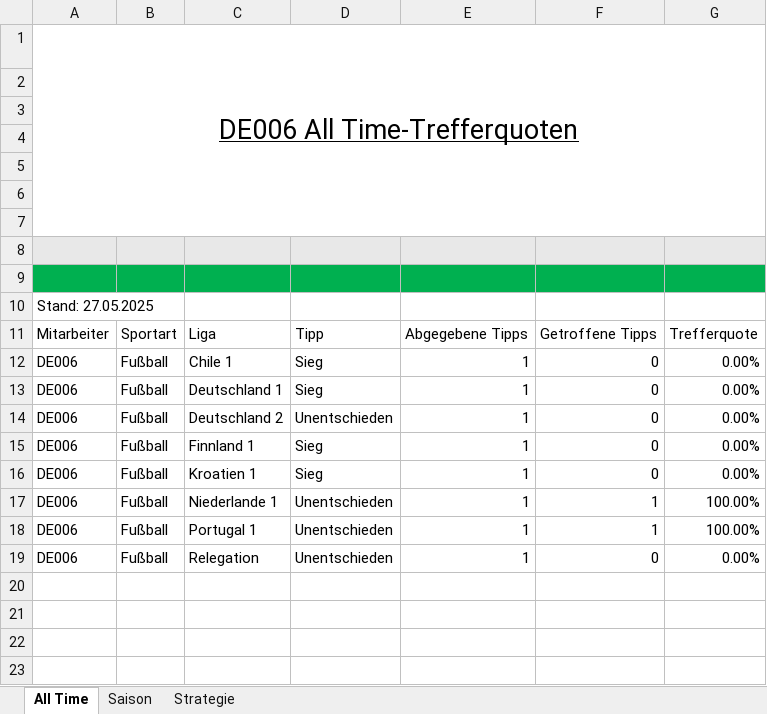
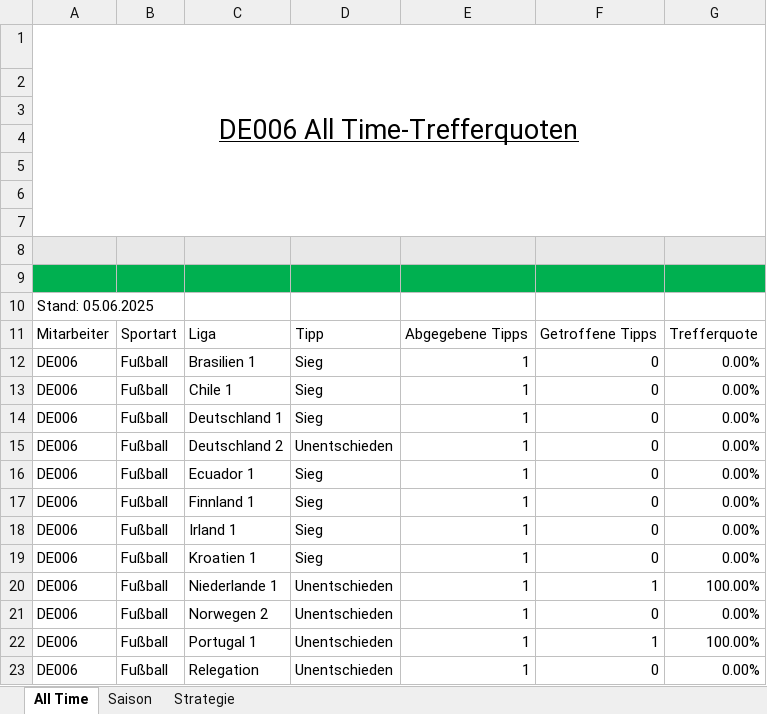
Before and after one commit to GreenRocketOfficial/green.rocket.com, an Excel workbook: DE006.xlsm, sheet All Time, drawn as a sheet; values as stored, in another font and other column widths than the file's, no borders; charts and pictures and table styles not drawn; the diff names each change by its address in the sheet, - before the commit and + after, or states it on an @@ line.

```diff
--- a/DE006.xlsm (sheet All Time)
+++ b/DE006.xlsm (sheet All Time)
-A10: Stand: 27.05.2025
+A10: Stand: 05.06.2025
+row 12: DE006 | Fußball | Brasilien 1 | Sieg | 1 | 0 | 0.00%
+row 16: DE006 | Fußball | Ecuador 1 | Sieg | 1 | 0 | 0.00%
+row 18: DE006 | Fußball | Irland 1 | Sieg | 1 | 0 | 0.00%
+row 21: DE006 | Fußball | Norwegen 2 | Unentschieden | 1 | 0 | 0.00%
```
Also changed, not shown: sheet Saison, formulas that keep their value, DE-DIV02.xlsm, DE001.xlsm, 12 other files.
